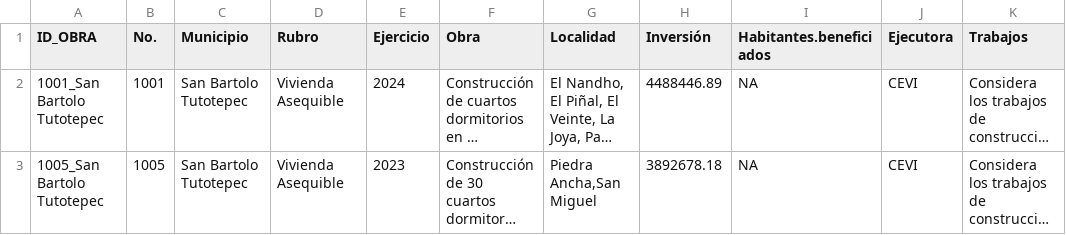
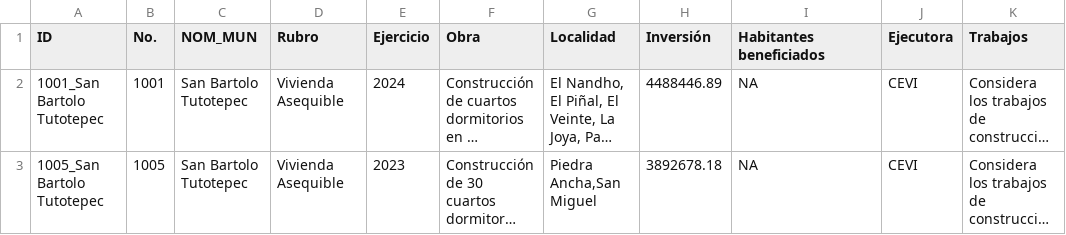
Before and after one commit to JairEsc/Municipal_Inversion_3_a-os, a TSV file: Datos/SIPDUS_INHIFE.tsv, drawn as a sheet; only a part is shown; long unchanged cells end in …; the diff names each change by its address in the sheet, - before the commit and + after, or states it on an @@ line.

Commit message:
header .tsv

```diff
--- a/Datos/SIPDUS_INHIFE.tsv
+++ b/Datos/SIPDUS_INHIFE.tsv
-A1: ID_OBRA
+A1: ID
-C1: Municipio
+C1: NOM_MUN
-I1: Habitantes.beneficiados
+I1: Habitantes beneficiados
```
